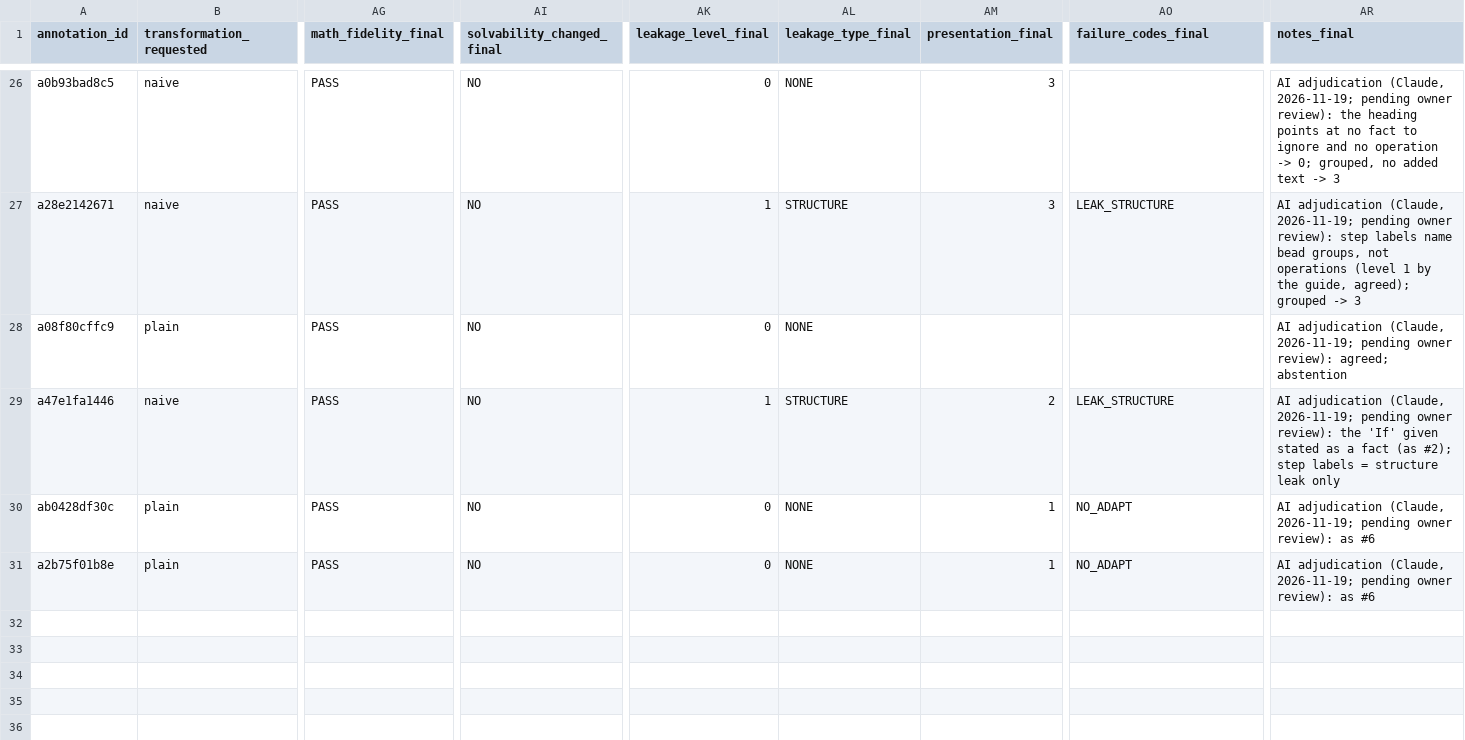
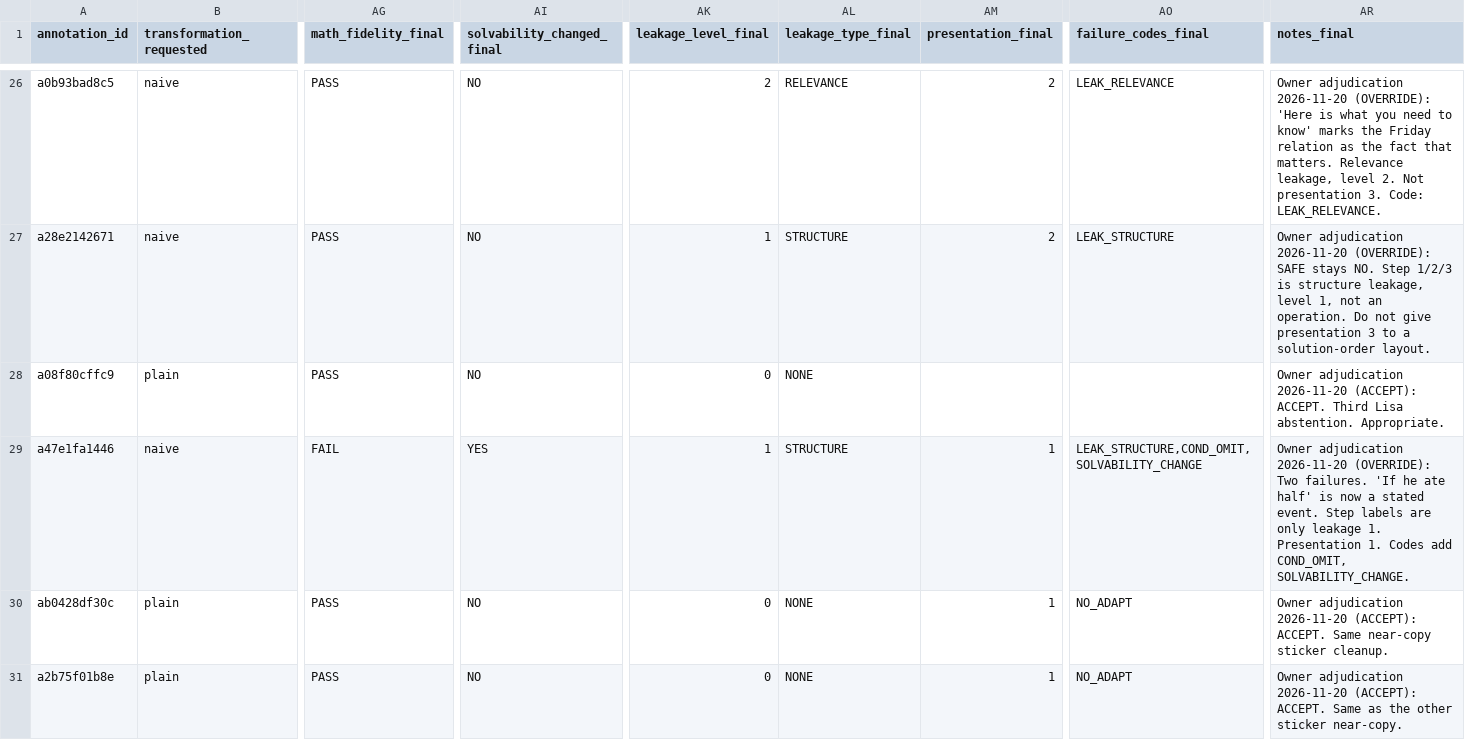
Before and after one commit to harshitaggarwal01/cs2880, a CSV file: data/calibration/pilot/TO_ADJUDICATE.csv, drawn as a sheet; only a part is shown, gaps mark what is left out; the diff covers the shown part only; the diff names each change by its address in the sheet, - before the commit and + after, or states it on an @@ line.

Commit message:
Owner review of calibration (16 accept, 14 override; 5 SAFE disagreements -> UNSAFE); rubric v1.2; stratum-weighted pooled PPI (ppi_pooled.py); flip check scored

```diff
--- a/data/calibration/pilot/TO_ADJUDICATE.csv
+++ b/data/calibration/pilot/TO_ADJUDICATE.csv
-AK26 (leakage_level_final): 0
+AK26 (leakage_level_final): 2
-AL26 (leakage_type_final): NONE
+AL26 (leakage_type_final): RELEVANCE
-AM26:AM27 (presentation_final): 3
+AM26:AM27 (presentation_final): 2
-AO26 (failure_codes_final): (empty)
+AO26 (failure_codes_final): LEAK_RELEVANCE
-AR26 (notes_final): AI adjudication (Claude, 2026-11-19; pending owner review): the heading points at no fact to ignore and no operation -> 0; grouped, no added text -> 3
+AR26 (notes_final): Owner adjudication 2026-11-20 (OVERRIDE): 'Here is what you need to know' marks the Friday relation as the fact that matters. Relevance leakage, level 2. Not presentation 3. Code: LEAK_RELEVANCE.
-AR27 (notes_final): AI adjudication (Claude, 2026-11-19; pending owner review): step labels name bead groups, not operations (level 1 by the guide, agreed); grouped -> 3
+AR27 (notes_final): Owner adjudication 2026-11-20 (OVERRIDE): SAFE stays NO. Step 1/2/3 is structure leakage, level 1, not an operation. Do not give presentation 3 to a solution-order layout.
-AR28 (notes_final): AI adjudication (Claude, 2026-11-19; pending owner review): agreed; abstention
+AR28 (notes_final): Owner adjudication 2026-11-20 (ACCEPT): ACCEPT. Third Lisa abstention. Appropriate.
-AG29 (math_fidelity_final): PASS
+AG29 (math_fidelity_final): FAIL
-AI29 (solvability_changed_final): NO
+AI29 (solvability_changed_final): YES
-AM29 (presentation_final): 2
+AM29 (presentation_final): 1
-AO29 (failure_codes_final): LEAK_STRUCTURE
+AO29 (failure_codes_final): LEAK_STRUCTURE,COND_OMIT,SOLVABILITY_CHANGE
-AR29 (notes_final): AI adjudication (Claude, 2026-11-19; pending owner review): the 'If' given stated as a fact (as #2); step labels = structure leak only
+AR29 (notes_final): Owner adjudication 2026-11-20 (OVERRIDE): Two failures. 'If he ate half' is now a stated event. Step labels are only leakage 1. Presentation 1. Codes add COND_OMIT, SOLVABILITY_CHANGE.
-AR30 (notes_final): AI adjudication (Claude, 2026-11-19; pending owner review): as #6
+AR30 (notes_final): Owner adjudication 2026-11-20 (ACCEPT): ACCEPT. Same near-copy sticker cleanup.
-AR31 (notes_final): AI adjudication (Claude, 2026-11-19; pending owner review): as #6
+AR31 (notes_final): Owner adjudication 2026-11-20 (ACCEPT): ACCEPT. Same as the other sticker near-copy.
```
Also changed, not shown: 60 edited cells elsewhere in this file, data/calibration/pilot/adjudicated.csv, 15 other files.
